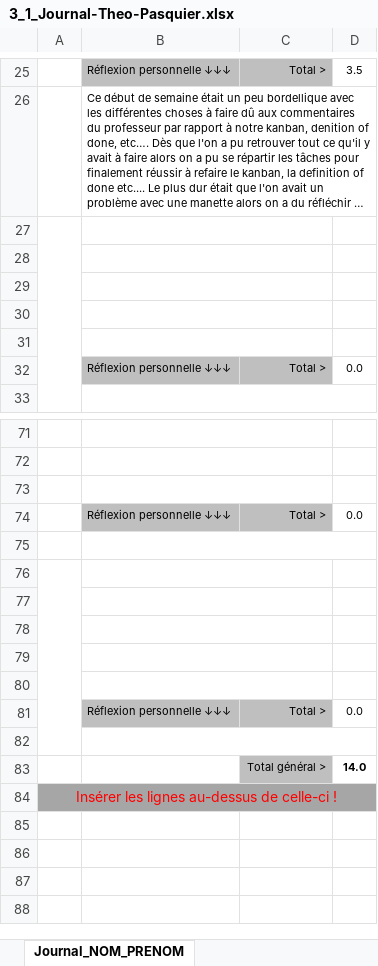
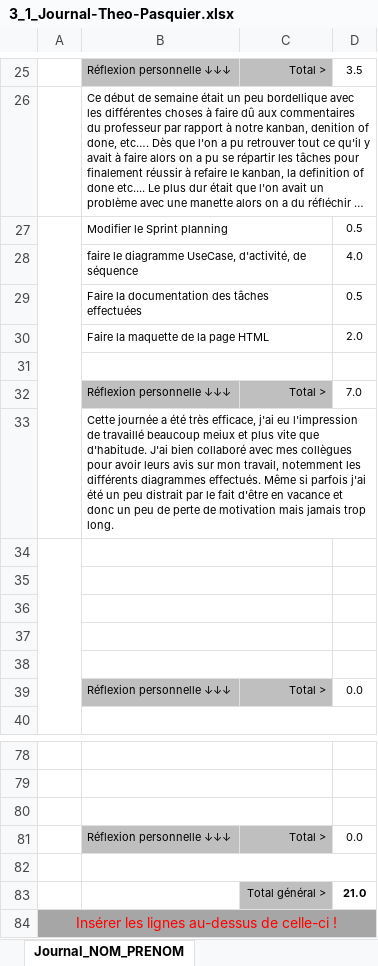
Before and after one commit to LuukMul08/306-G1-Piloter_un_robot_phidget_a_distance, an Excel workbook: documentation/3_1_Journal-Theo-Pasquier.xlsx, sheet Journal_NOM_PRENOM, drawn as a sheet; only a part is shown, gaps mark what is left out; long unchanged cells end in …; values as stored, in another font and other column widths than the file's, no borders; conditional formats not drawn; removed rows and columns are numbered as before the commit, all else as after; the diff names each change by its address in the sheet, - before the commit and + after, or states it on an @@ line.

Commit message:
journal + planning

```diff
--- a/documentation/3_1_Journal-Theo-Pasquier.xlsx (sheet Journal_NOM_PRENOM)
+++ b/documentation/3_1_Journal-Theo-Pasquier.xlsx (sheet Journal_NOM_PRENOM)
+row 27:  | Modifier le Sprint planning |  | 0.5
+row 28:  | faire le diagramme UseCase, d'activité, de séquence |  | 4.0
+row 29:  | Faire la documentation des tâches effectuées |  | 0.5
+row 30:  | Faire la maquette de la page HTML |  | 2.0
+row 31: (empty)
+row 32:  | Réflexion personnelle ↓↓↓ | Total > | 7.0
+row 33:  | Cette journée a été très efficace, j'ai eu l'impression de travaillé beaucoup meiux et plus vite que d'habitude. J'ai bien collaboré avec mes collègues pour avoir leurs avis sur mon travail, notemment les différents diagrammes effectués. Même si parfois j'ai été un peu distrait par le fait d'être en vacance et donc un peu de perte de motivation mais jamais trop long.
-A76:A82 merged
-B76:C76 merged
-row 83: (empty)
+row 83:  |  | Total général > | 21.0
-C83 fill: none
+C83 fill: #BFBFBF
-row 77: (empty)
-row 78: (empty)
-row 79: (empty)
-row 80: (empty)
-row 81:  | Réflexion personnelle ↓↓↓ | Total > | 0.0
-row 82: (empty)
-row 83:  |  | Total général > | 14.0
```
Also changed, not shown: formulas that keep their value, documentation/3_2_PlanningJeudiVendredi.xlsx.
